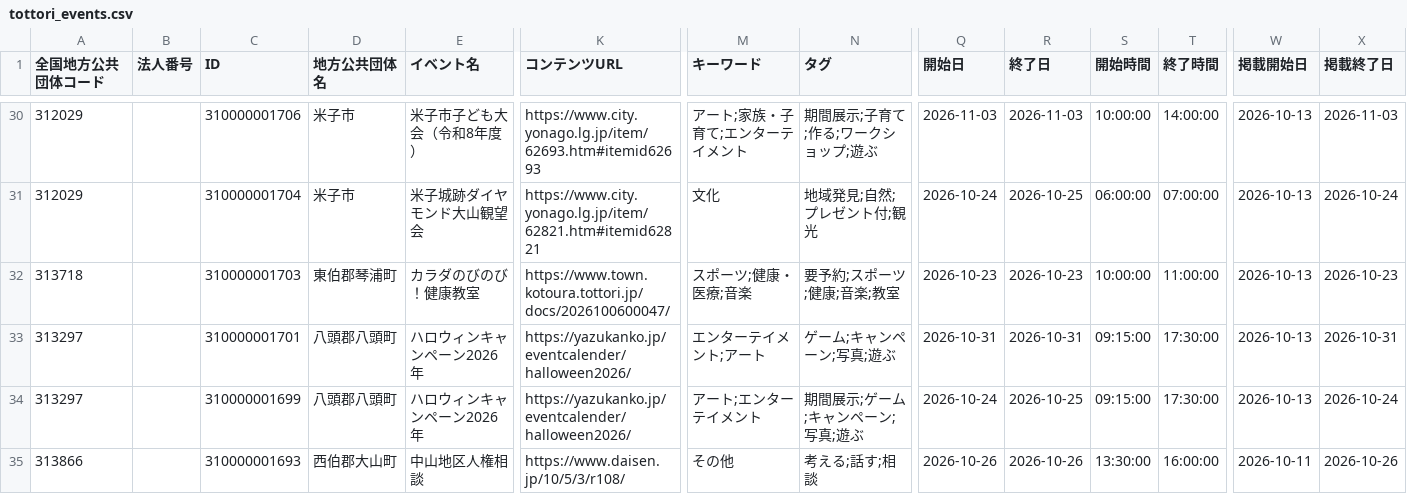
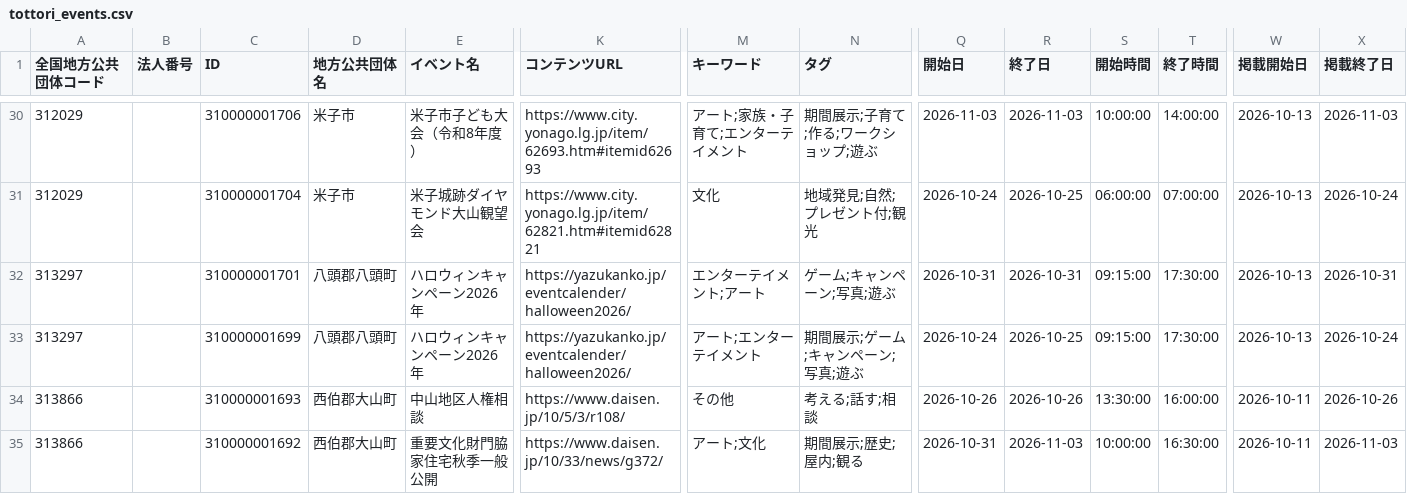
Before and after one commit to suzuking001/event_map, a CSV file: data/tottori_events.csv, drawn as a sheet; only a part is shown, gaps mark what is left out; the shorter side is filled out with more unchanged rows; rows hold the shown columns only; the diff covers the shown part only; the diff names each change by its address in the sheet, - before the commit and + after, or states it on an @@ line.

```diff
--- a/data/tottori_events.csv
+++ b/data/tottori_events.csv
-row 32: 313718 |  | 310000001703 | 東伯郡琴浦町 | カラダのびのび！健康教室 | https://www.town.kotoura.tottori.jp/docs/2026100600047/ | スポーツ;健康・医療;音楽 | 要予約;スポーツ;健康;音楽;教室 | 2026-10-23 | 2026-10-23 | 10:00:00 | 11:00:00 | 2026-10-13 | 2026-10-23
```
Also changed, not shown: 3 removed rows elsewhere in this file, data/kawasaki_events.csv.
